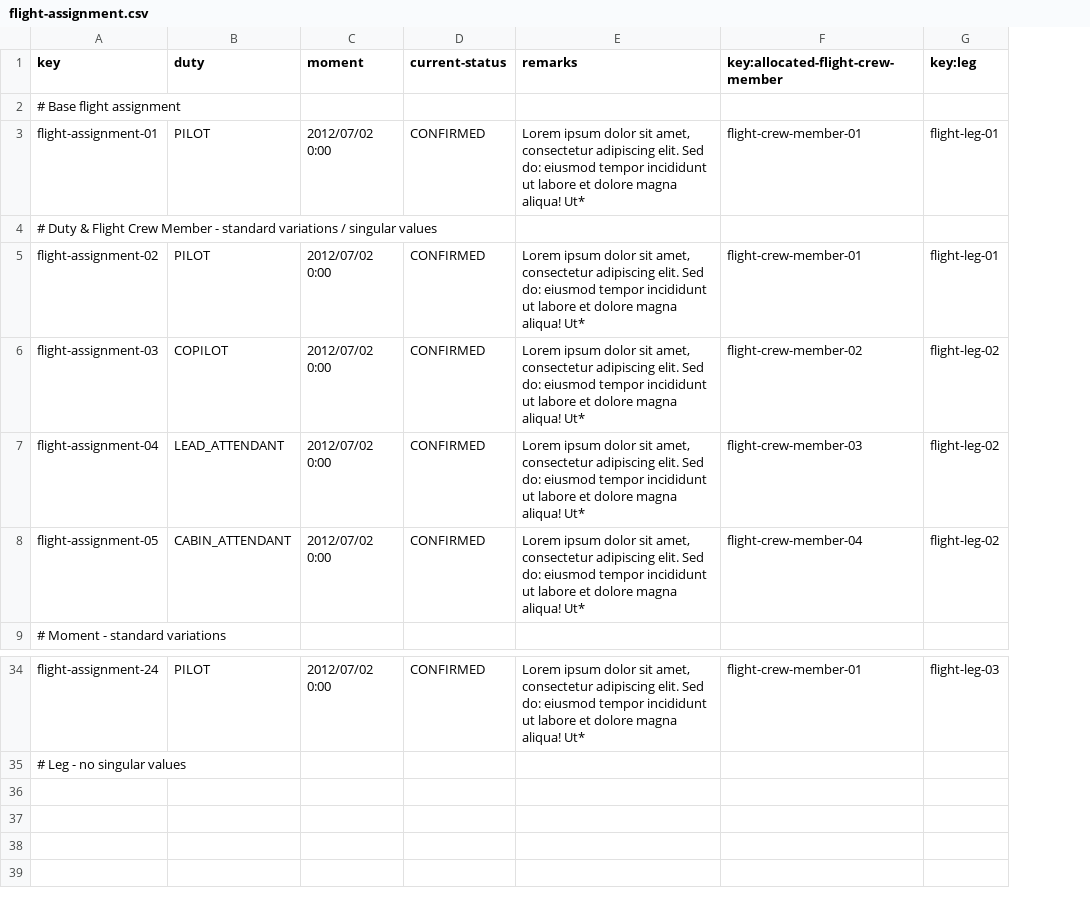
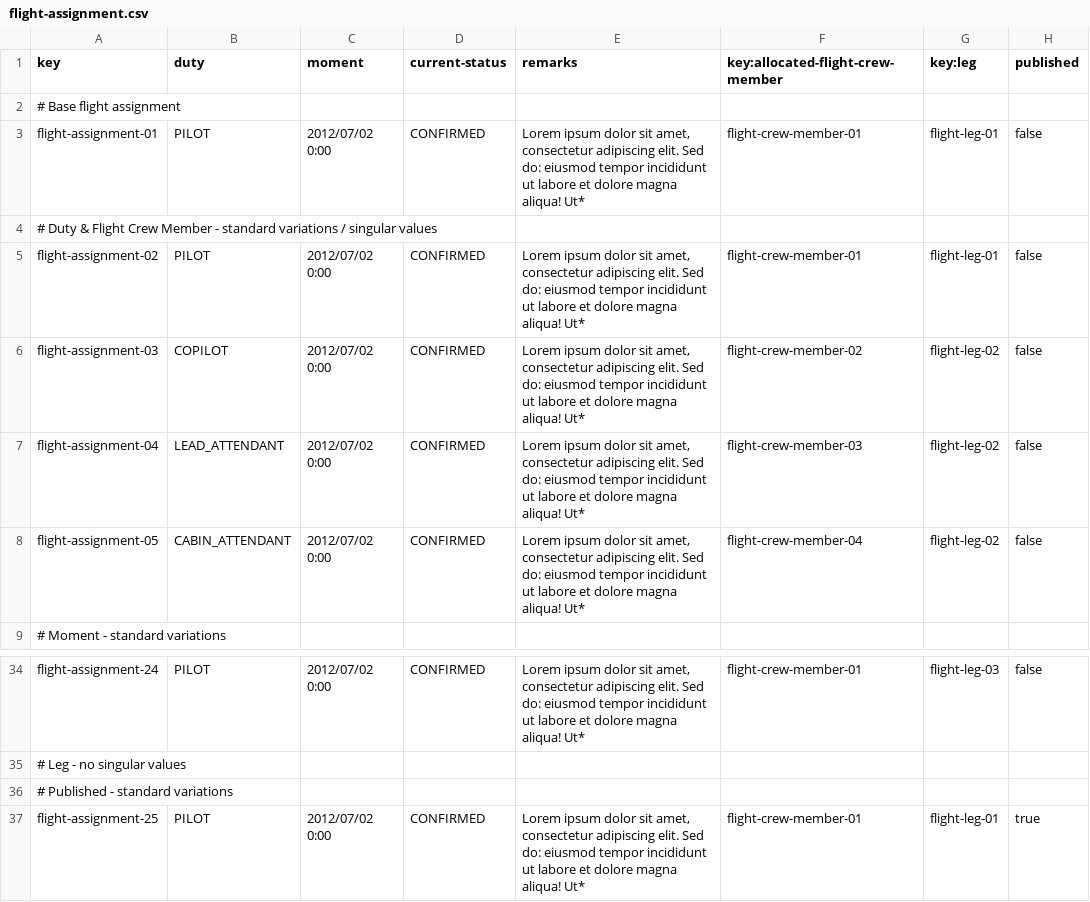
Before and after one commit to mquirosq/Acme-ANS-D04, a CSV file: src/main/resources/WEB-INF/data/sample/flight-assignment.csv, drawn as a sheet; only a part is shown, gaps mark what is left out; the diff names each change by its address in the sheet, - before the commit and + after, or states it on an @@ line.

Commit message:
Add published attribute to FlightAssignments

```diff
--- a/src/main/resources/WEB-INF/data/sample/flight-assignment.csv
+++ b/src/main/resources/WEB-INF/data/sample/flight-assignment.csv
+column H (published), rows 3-8: false |  | false | false | false | false; row 34: false
+row 36: # Published - standard variations
+row 37: flight-assignment-25 | PILOT | 2012/07/02 0:00 | CONFIRMED | Lorem ipsum dolor sit amet, consectetur adipiscing elit. Sed do: eiusmod tempor incididunt ut labore et dolore magna aliqua! Ut* | flight-crew-member-01 | flight-leg-01 | true
```
Also changed, not shown: 2 other files.
